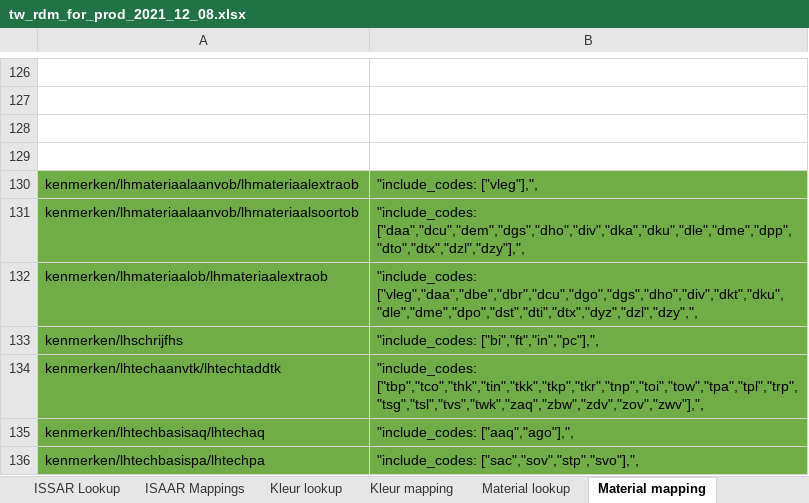
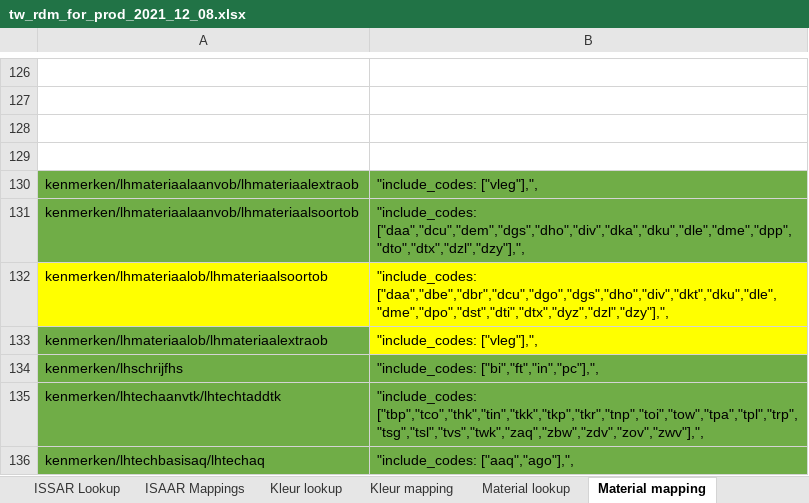
Before and after one commit to delving/digipolis-arches-pkg, an Excel workbook: admin/rdm/tw_rdm_for_prod_2021_12_08.xlsx, sheet Material mapping, drawn as a sheet; only a part is shown, gaps mark what is left out; the shorter side is filled out with more unchanged rows; values as stored, in another font and other column widths than the file's, no borders; addresses are those after the commit; the diff names each change by its address in the sheet, - before the commit and + after, or states it on an @@ line.

```diff
--- a/admin/rdm/tw_rdm_for_prod_2021_12_08.xlsx (sheet Material mapping)
+++ b/admin/rdm/tw_rdm_for_prod_2021_12_08.xlsx (sheet Material mapping)
+row 132: kenmerken/lhmateriaalob/lhmateriaalsoortob | "include_codes: ["daa","dbe","dbr","dcu","dgo","dgs","dho","div","dkt","dku","dle","dme","dpo","dst","dti","dtx","dyz","dzl","dzy"],",
-B133: "include_codes: ["vleg","daa","dbe","dbr","dcu","dgo","dgs","dho","div","dkt","dku","dle","dme","dpo","dst","dti","dtx","dyz","dzl","dzy",",
+B133: "include_codes: ["vleg"],",
-B133 fill: #70AD47
+B133 fill: #FFFF00
```
Also changed, not shown: sheet Kleur mapping, sheet Object mapping, 1 other file.
